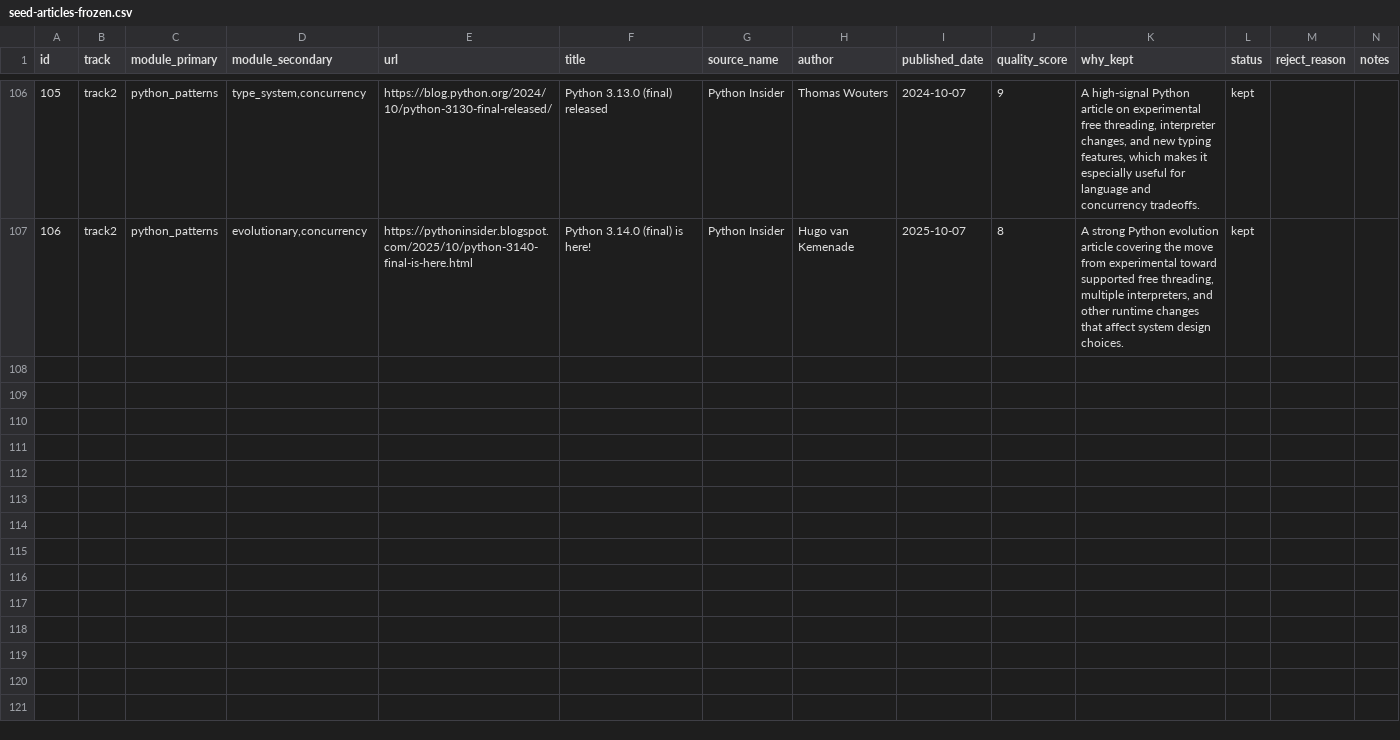
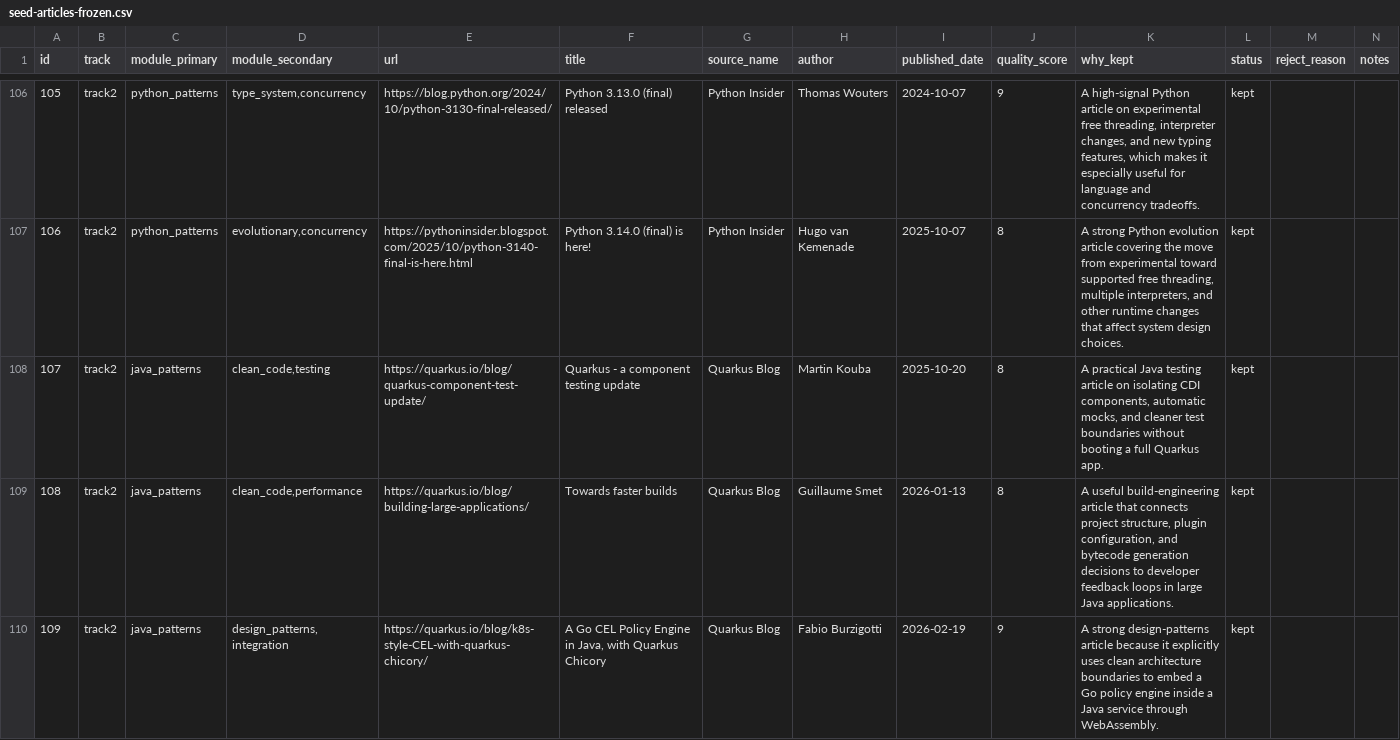
Before and after one commit to vialabs-net/social-engagement, a CSV file: seed-articles-frozen.csv, drawn as a sheet; only a part is shown, gaps mark what is left out; the diff covers the shown part only; the diff names each change by its address in the sheet, - before the commit and + after, or states it on an @@ line.

Commit message:
feat: expand seed corpus with quarkus and react batch

```diff
--- a/seed-articles-frozen.csv
+++ b/seed-articles-frozen.csv
+row 108: 107 | track2 | java_patterns | clean_code,testing | https://quarkus.io/blog/quarkus-component-test-update/ | Quarkus - a component testing update | Quarkus Blog | Martin Kouba | 2025-10-20 | 8 | A practical Java testing article on isolating CDI components, automatic mocks, and cleaner test boundaries without booting a full Quarkus app. | kept
+row 109: 108 | track2 | java_patterns | clean_code,performance | https://quarkus.io/blog/building-large-applications/ | Towards faster builds | Quarkus Blog | Guillaume Smet | 2026-01-13 | 8 | A useful build-engineering article that connects project structure, plugin configuration, and bytecode generation decisions to developer feedback loops in large Java applications. | kept
+row 110: 109 | track2 | java_patterns | design_patterns,integration | https://quarkus.io/blog/k8s-style-CEL-with-quarkus-chicory/ | A Go CEL Policy Engine in Java, with Quarkus Chicory | Quarkus Blog | Fabio Burzigotti | 2026-02-19 | 9 | A strong design-patterns article because it explicitly uses clean architecture boundaries to embed a Go policy engine inside a Java service through WebAssembly. | kept
```
Also changed, not shown: 3 added rows elsewhere in this file, 1 other file.
